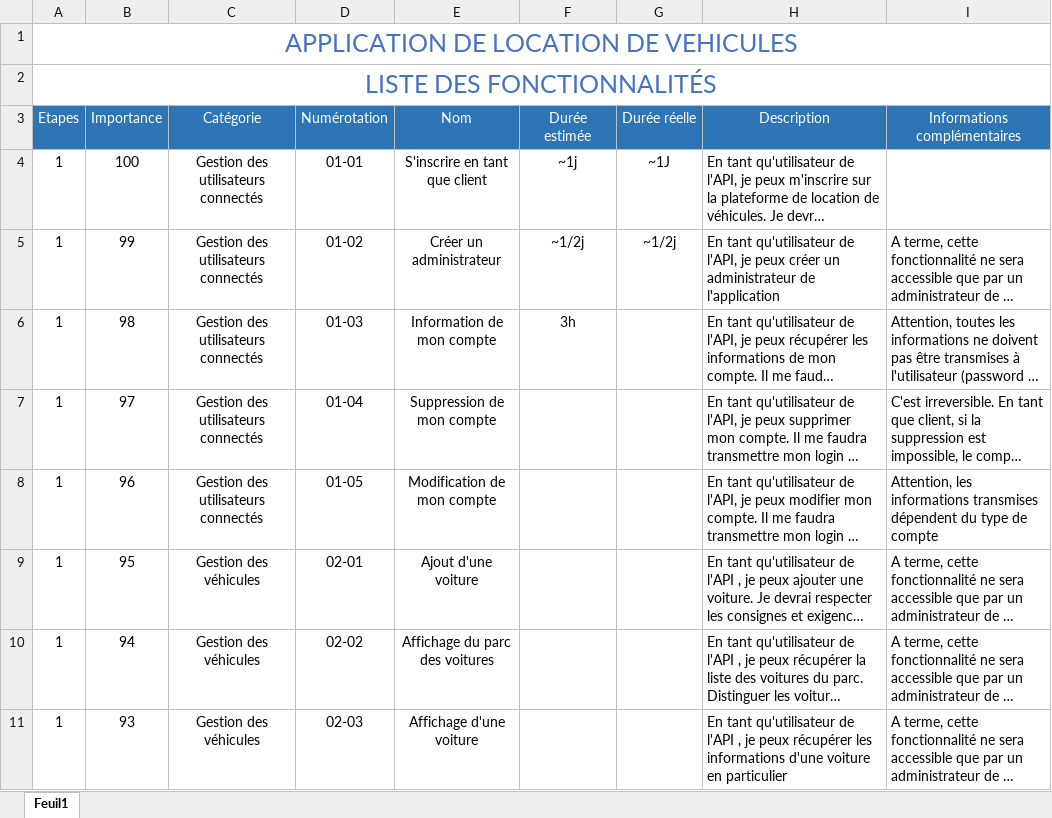
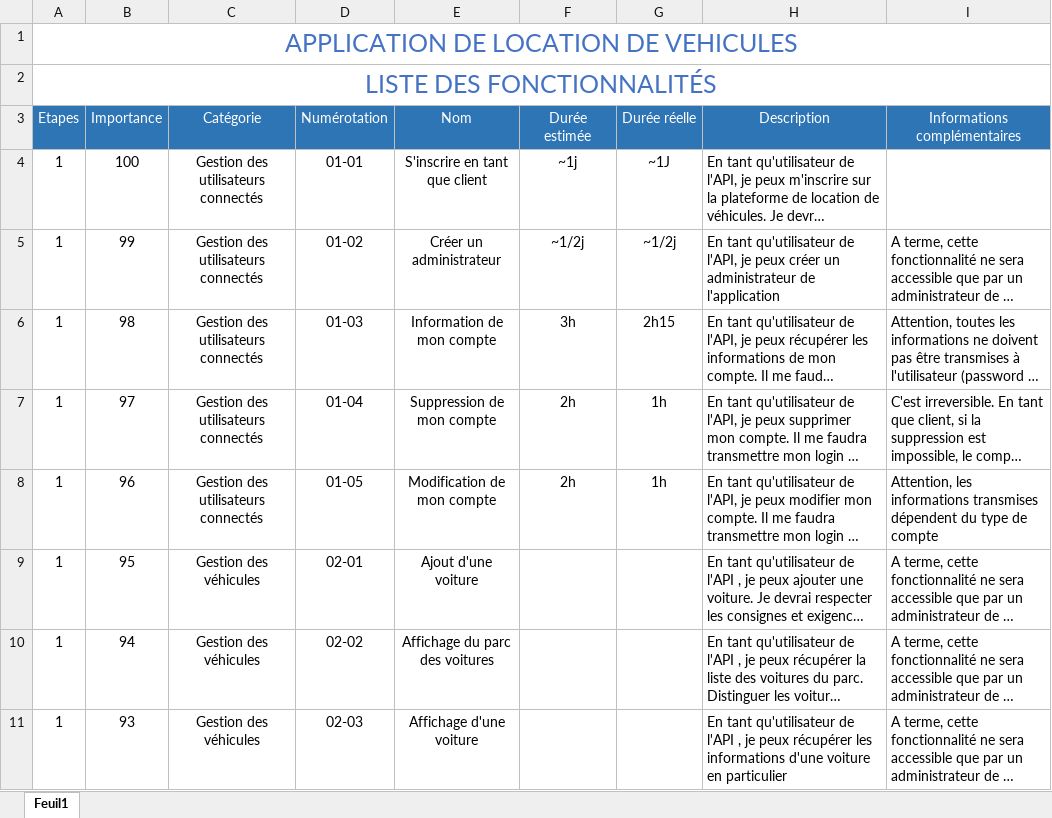
Before and after one commit to marionlucas-dev/Projet-Location, an Excel workbook: Fonctionnalites a developper.xlsx, sheet Feuil1, drawn as a sheet; only a part is shown; long unchanged cells end in …; values as stored, in another font and other column widths than the file's, no borders; the diff names each change by its address in the sheet, - before the commit and + after, or states it on an @@ line.

```diff
--- a/Fonctionnalites a developper.xlsx (sheet Feuil1)
+++ b/Fonctionnalites a developper.xlsx (sheet Feuil1)
-G6 (Durée réelle): (empty)
+G6 (Durée réelle): 2h15
-F7:F8 (Durée estimée): (empty)
+F7:F8 (Durée estimée): 2h
-G7:G8 (Durée réelle): (empty)
+G7:G8 (Durée réelle): 1h
```
Also changed, not shown: 4 other files.
